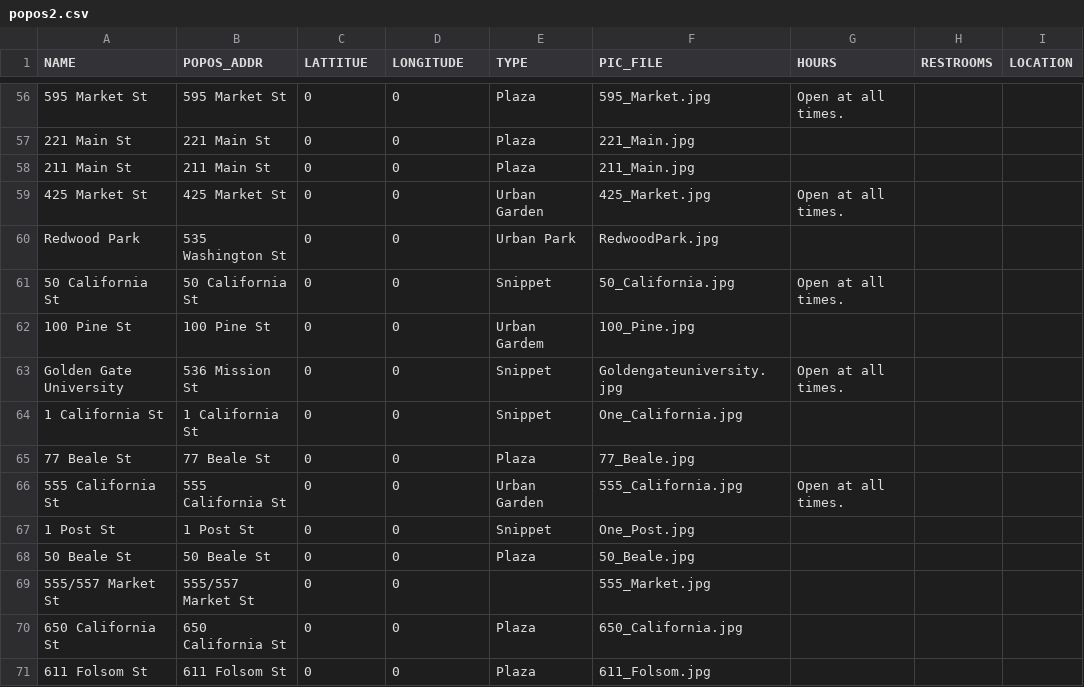
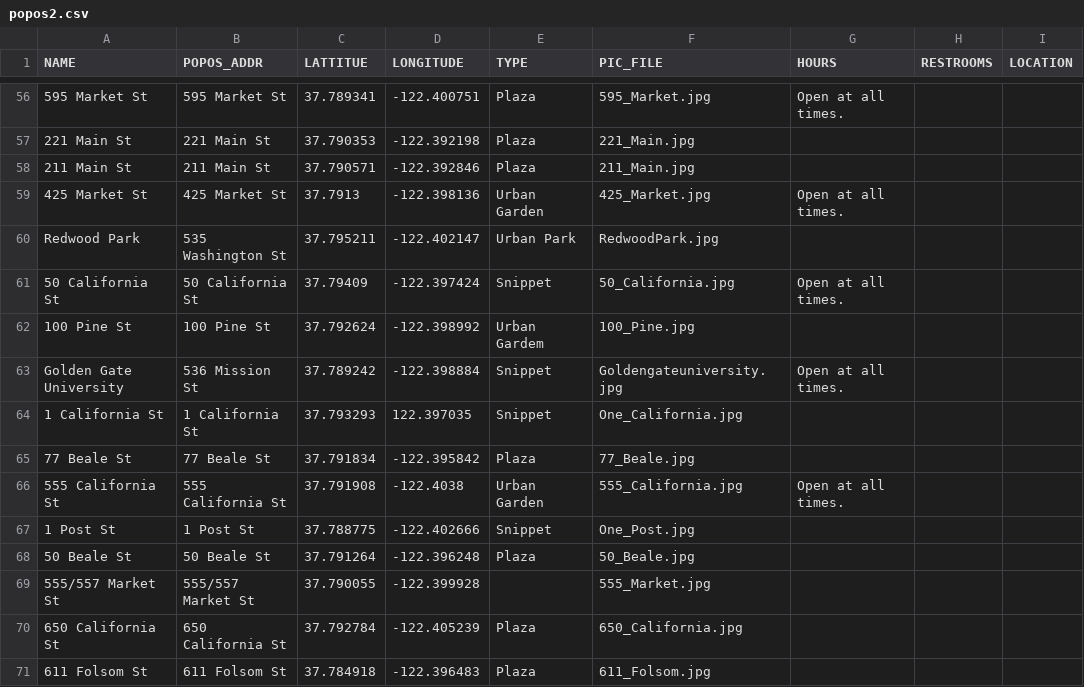
Before and after one commit to ashbymichael/popos, a CSV file: public/csv/popos2.csv, drawn as a sheet; only a part is shown, gaps mark what is left out; the diff covers the shown part only; the diff names each change by its address in the sheet, - before the commit and + after, or states it on an @@ line.

```diff
--- a/public/csv/popos2.csv
+++ b/public/csv/popos2.csv
-C56 (LATTITUE): 0
+C56 (LATTITUE): 37.789341
-D56 (LONGITUDE): 0
+D56 (LONGITUDE): -122.400751
-C57 (LATTITUE): 0
+C57 (LATTITUE): 37.790353
-D57 (LONGITUDE): 0
+D57 (LONGITUDE): -122.392198
-C58 (LATTITUE): 0
+C58 (LATTITUE): 37.790571
-D58 (LONGITUDE): 0
+D58 (LONGITUDE): -122.392846
-C59 (LATTITUE): 0
+C59 (LATTITUE): 37.7913
-D59 (LONGITUDE): 0
+D59 (LONGITUDE): -122.398136
-C60 (LATTITUE): 0
+C60 (LATTITUE): 37.795211
-D60 (LONGITUDE): 0
+D60 (LONGITUDE): -122.402147
-C61 (LATTITUE): 0
+C61 (LATTITUE): 37.79409
-D61 (LONGITUDE): 0
+D61 (LONGITUDE): -122.397424
-C62 (LATTITUE): 0
+C62 (LATTITUE): 37.792624
-D62 (LONGITUDE): 0
+D62 (LONGITUDE): -122.398992
-C63 (LATTITUE): 0
+C63 (LATTITUE): 37.789242
-D63 (LONGITUDE): 0
+D63 (LONGITUDE): -122.398884
-C64 (LATTITUE): 0
+C64 (LATTITUE): 37.793293
-D64 (LONGITUDE): 0
+D64 (LONGITUDE): 122.397035
-C65 (LATTITUE): 0
+C65 (LATTITUE): 37.791834
-D65 (LONGITUDE): 0
+D65 (LONGITUDE): -122.395842
-C66 (LATTITUE): 0
+C66 (LATTITUE): 37.791908
-D66 (LONGITUDE): 0
+D66 (LONGITUDE): -122.4038
-C67 (LATTITUE): 0
+C67 (LATTITUE): 37.788775
-D67 (LONGITUDE): 0
+D67 (LONGITUDE): -122.402666
-C68 (LATTITUE): 0
+C68 (LATTITUE): 37.791264
-D68 (LONGITUDE): 0
+D68 (LONGITUDE): -122.396248
-C69 (LATTITUE): 0
+C69 (LATTITUE): 37.790055
-D69 (LONGITUDE): 0
+D69 (LONGITUDE): -122.399928
-C70 (LATTITUE): 0
+C70 (LATTITUE): 37.792784
-D70 (LONGITUDE): 0
+D70 (LONGITUDE): -122.405239
-C71 (LATTITUE): 0
+C71 (LATTITUE): 37.784918
-D71 (LONGITUDE): 0
+D71 (LONGITUDE): -122.396483
```
Also changed, not shown: 36 edited cells elsewhere in this file.
